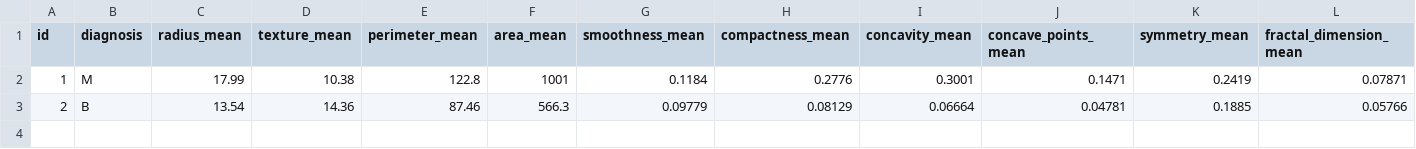
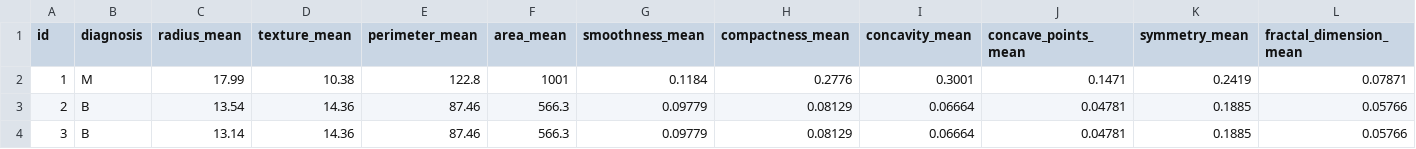
Before and after one commit to nessrine19/QurAI-, a CSV file: backend/sample_patients.csv, drawn as a sheet; only a part is shown; rows hold the shown columns only; the diff names each change by its address in the sheet, - before the commit and + after, or states it on an @@ line.

```diff
--- a/backend/sample_patients.csv
+++ b/backend/sample_patients.csv
+row 4: 3 | B | 13.14 | 14.36 | 87.46 | 566.3 | 0.09779 | 0.08129 | 0.06664 | 0.04781 | 0.1885 | 0.05766
```
Also changed, not shown: 4 other files.
